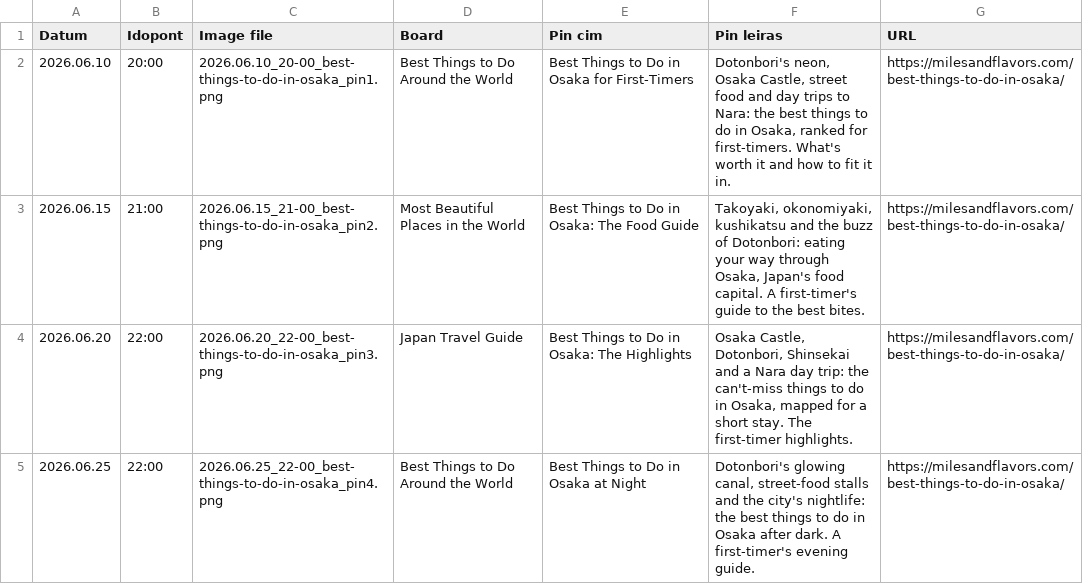
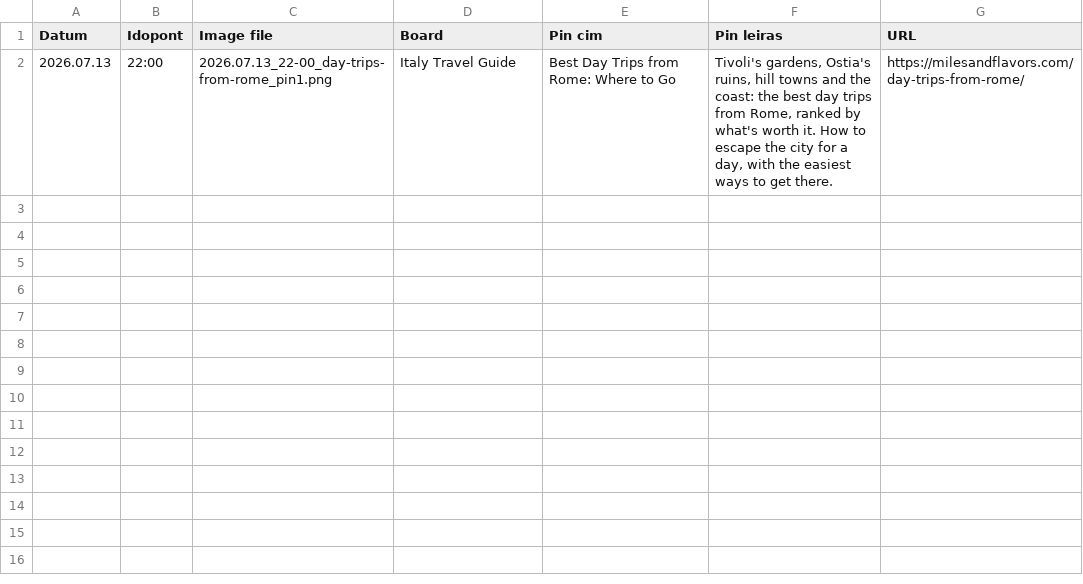
Before and after one commit to milesandflavors/pinfactory, a CSV file: done/_scheduler.csv, drawn as a sheet.

Commit message:
Add Rome photos (12) across 7 Rome articles

```diff
--- a/done/_scheduler.csv
+++ b/done/_scheduler.csv
@@ -1,5 +1,2 @@
 Datum;Idopont;Image file;Board;Pin cim;Pin leiras;URL
-2026.06.10;20:00;2026.06.10_20-00_best-things-to-do-in-osaka_pin1.png;Best Things to Do Around the World;Best Things to Do in Osaka for First-Timers;Dotonbori's neon, Osaka Castle, street food and day trips to Nara: the best things to do in Osaka, ranked for first-timers. What's worth it and how to fit it in.;https://milesandflavors.com/best-things-to-do-in-osaka/
-2026.06.15;21:00;2026.06.15_21-00_best-things-to-do-in-osaka_pin2.png;Most Beautiful Places in the World;Best Things to Do in Osaka: The Food Guide;Takoyaki, okonomiyaki, kushikatsu and the buzz of Dotonbori: eating your way through Osaka, Japan's food capital. A first-timer's guide to the best bites.;https://milesandflavors.com/best-things-to-do-in-osaka/
-2026.06.20;22:00;2026.06.20_22-00_best-things-to-do-in-osaka_pin3.png;Japan Travel Guide;Best Things to Do in Osaka: The Highlights;Osaka Castle, Dotonbori, Shinsekai and a Nara day trip: the can't-miss things to do in Osaka, mapped for a short stay. The first-timer highlights.;https://milesandflavors.com/best-things-to-do-in-osaka/
-2026.06.25;22:00;2026.06.25_22-00_best-things-to-do-in-osaka_pin4.png;Best Things to Do Around the World;Best Things to Do in Osaka at Night;Dotonbori's glowing canal, street-food stalls and the city's nightlife: the best things to do in Osaka after dark. A first-timer's evening guide.;https://milesandflavors.com/best-things-to-do-in-osaka/
+2026.07.13;22:00;2026.07.13_22-00_day-trips-from-rome_pin1.png;Italy Travel Guide;Best Day Trips from Rome: Where to Go;Tivoli's gardens, Ostia's ruins, hill towns and the coast: the best day trips from Rome, ranked by what's worth it. How to escape the city for a day, with the easiest ways to get there.;https://milesandflavors.com/day-trips-from-rome/
```
Also changed, not shown: 27 other files.
